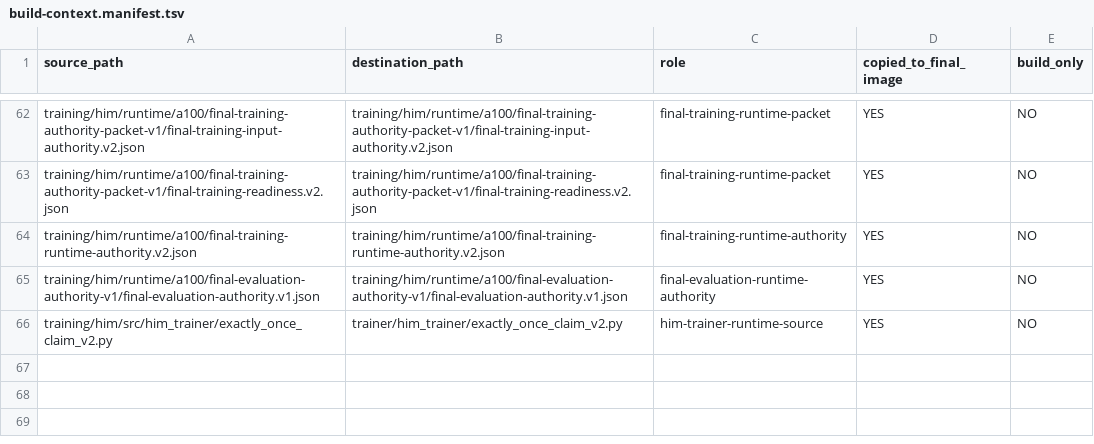
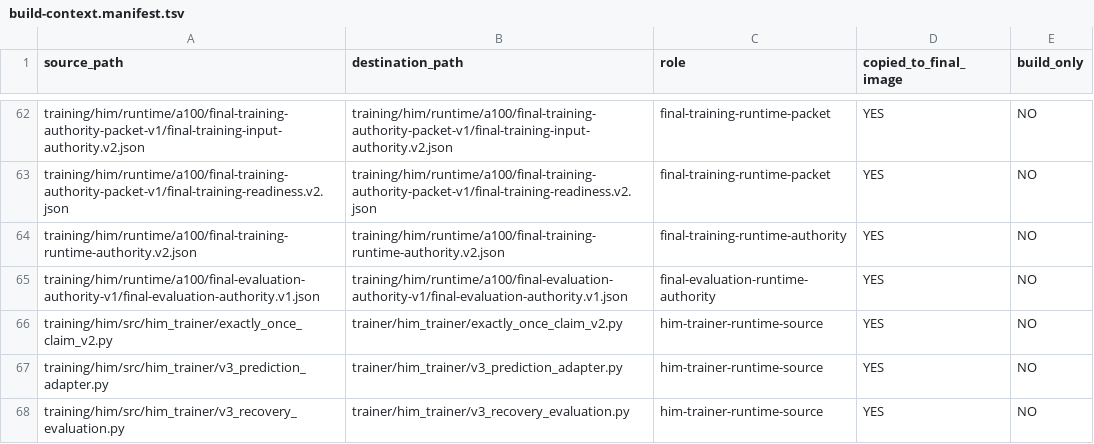
Before and after one commit to Logfather/Hivra, a TSV file: training/him/runtime/a100/build-context.manifest.tsv, drawn as a sheet; only a part is shown, gaps mark what is left out; the diff names each change by its address in the sheet, - before the commit and + after, or states it on an @@ line.

Commit message:
Complete HIM V3 checkpoint-backed development evaluation

```diff
--- a/training/him/runtime/a100/build-context.manifest.tsv
+++ b/training/him/runtime/a100/build-context.manifest.tsv
+row 67: training/him/src/him_trainer/v3_prediction_adapter.py | trainer/him_trainer/v3_prediction_adapter.py | him-trainer-runtime-source | YES | NO
+row 68: training/him/src/him_trainer/v3_recovery_evaluation.py | trainer/him_trainer/v3_recovery_evaluation.py | him-trainer-runtime-source | YES | NO
```
Also changed, not shown: 7 other files.
